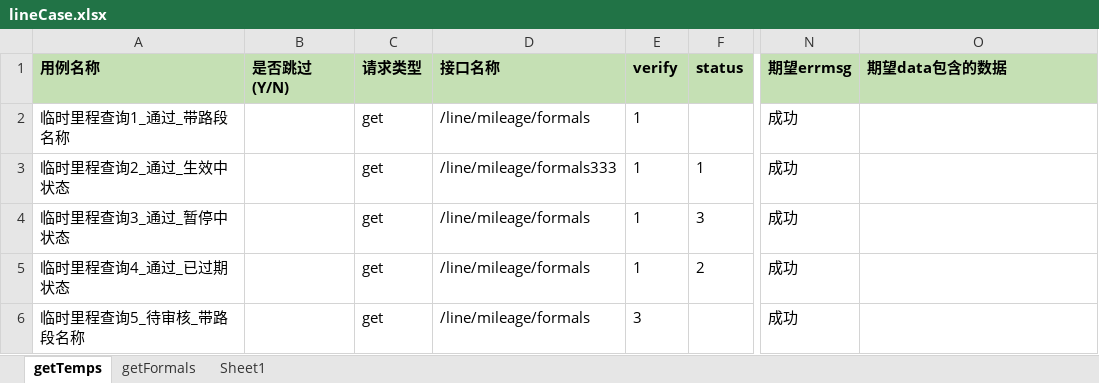
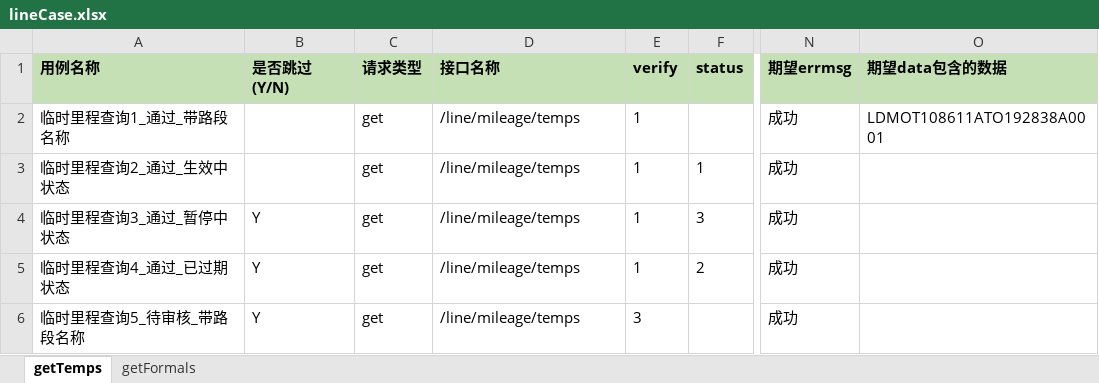
Before and after one commit to muyun999/myAPITest, an Excel workbook: excle_data/lineCase.xlsx, sheet getTemps, drawn as a sheet; only a part is shown, gaps mark what is left out; values as stored, in another font and other column widths than the file's, no borders; the diff names each change by its address in the sheet, - before the commit and + after, or states it on an @@ line.

```diff
--- a/excle_data/lineCase.xlsx (sheet getTemps)
+++ b/excle_data/lineCase.xlsx (sheet getTemps)
-sheet tab: Sheet1
-D2 (接口名称): /line/mileage/formals
+D2 (接口名称): /line/mileage/temps
-O2 (期望data包含的数据): (empty)
+O2 (期望data包含的数据): LDMOT108611ATO192838A0001
-D3 (接口名称): /line/mileage/formals333
+D3 (接口名称): /line/mileage/temps
-B4:B6 (是否跳过(Y/N)): (empty)
+B4:B6 (是否跳过(Y/N)): Y
-D4:D6 (接口名称): /line/mileage/formals
+D4:D6 (接口名称): /line/mileage/temps
```
Also changed, not shown: sheet getFormals, 4 other files.
